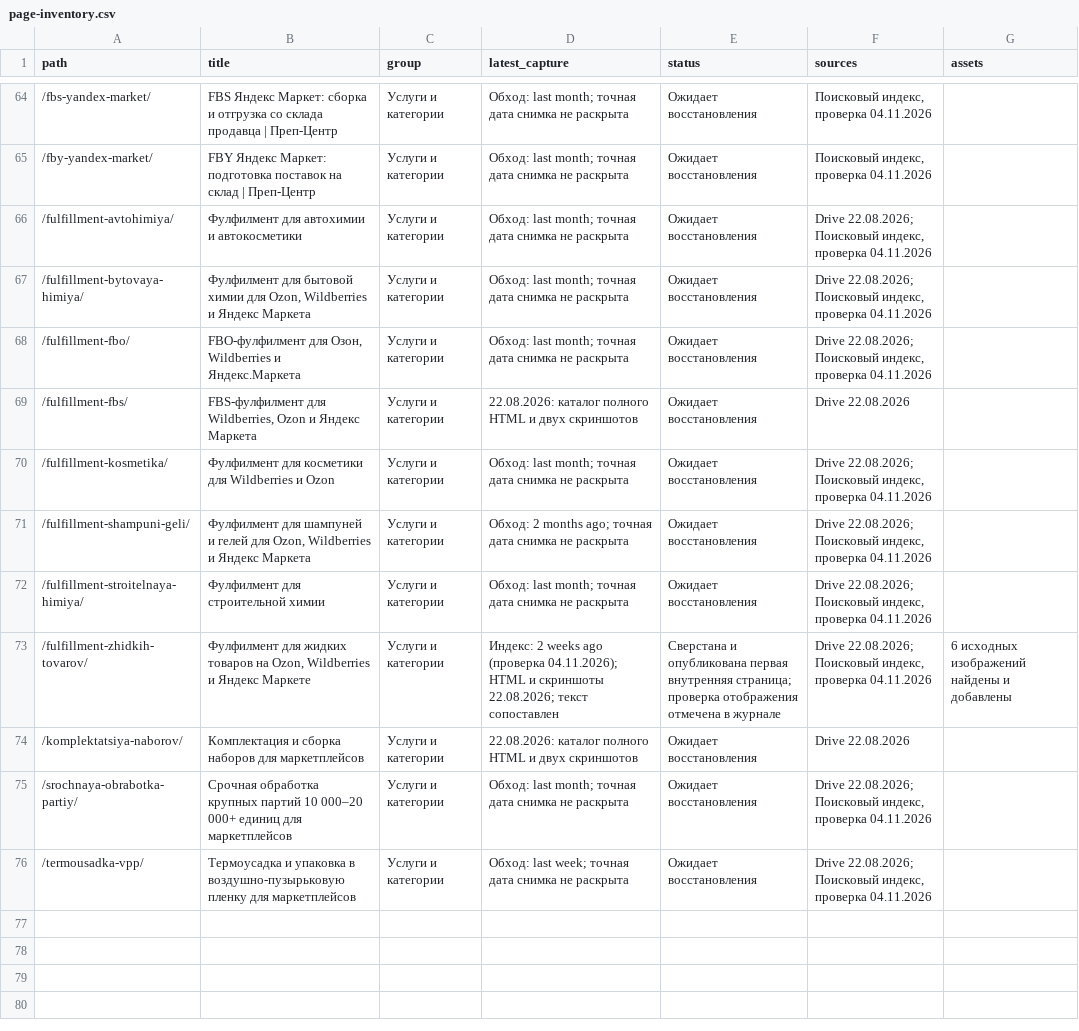
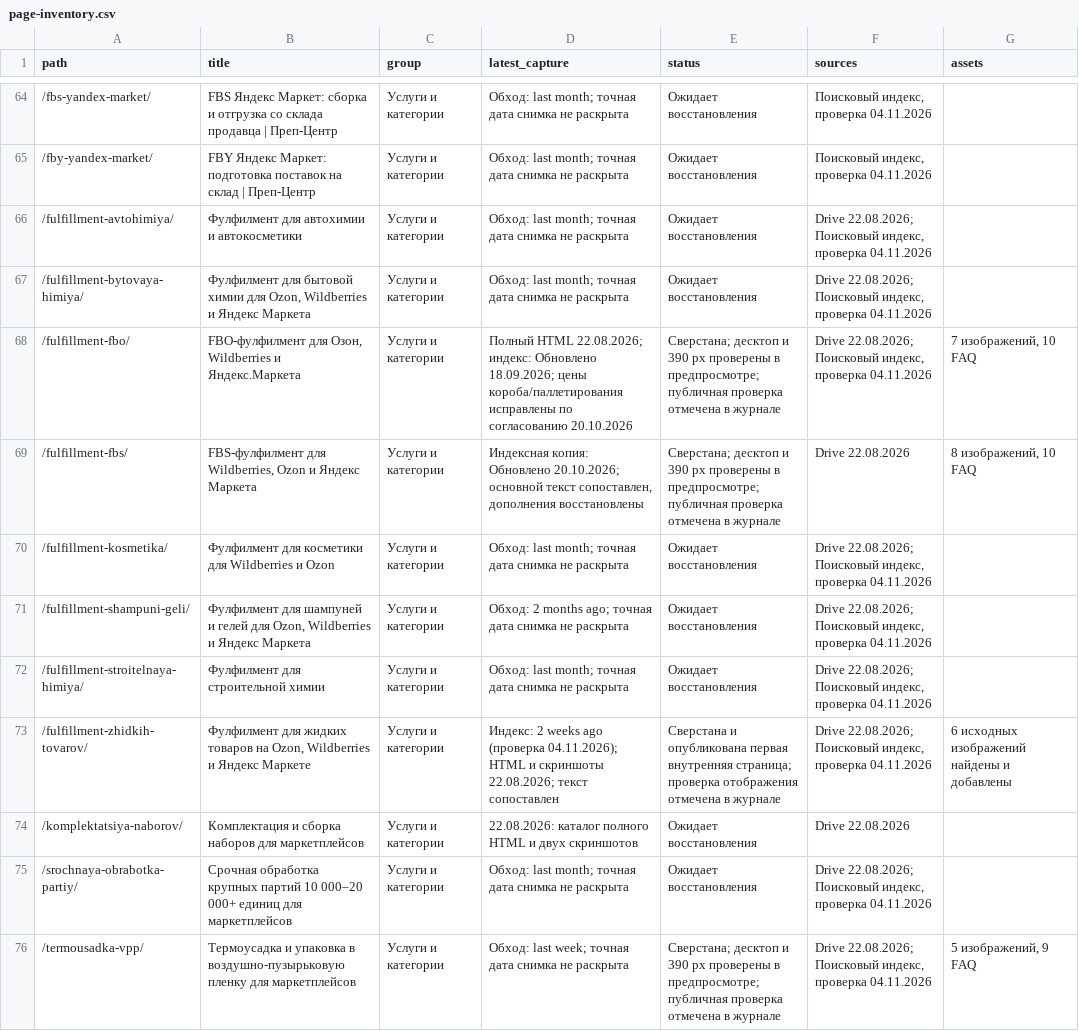
Before and after one commit to alexyakovlev79/prep-center, a CSV file: restoration/page-inventory.csv, drawn as a sheet; only a part is shown, gaps mark what is left out.

Commit message:
Restore FBO, FBS and protective packaging pages with 20 original assets and working internal navigation

```diff
--- a/restoration/page-inventory.csv
+++ b/restoration/page-inventory.csv
@@ -67,4 +67,4 @@
 /fulfillment-bytovaya-himiya/,"Фулфилмент для бытовой химии для Ozon, Wildberries и Яндекс Маркета",Услуги и категории,Обход: last month; точная дата снимка не раскрыта,Ожидает восстановления,"Drive 22.08.2026; Поисковый индекс, проверка 04.11.2026",
-/fulfillment-fbo/,"FBO-фулфилмент для Озон, Wildberries и Яндекс.Маркета",Услуги и категории,Обход: last month; точная дата снимка не раскрыта,Ожидает восстановления,"Drive 22.08.2026; Поисковый индекс, проверка 04.11.2026",
-/fulfillment-fbs/,"FBS-фулфилмент для Wildberries, Ozon и Яндекс Маркета",Услуги и категории,22.08.2026: каталог полного HTML и двух скриншотов,Ожидает восстановления,Drive 22.08.2026,
+/fulfillment-fbo/,"FBO-фулфилмент для Озон, Wildberries и Яндекс.Маркета",Услуги и категории,Полный HTML 22.08.2026; индекс: Обновлено 18.09.2026; цены короба/паллетирования исправлены по согласованию 20.10.2026,Сверстана; десктоп и 390 px проверены в предпросмотре; публичная проверка отмечена в журнале,"Drive 22.08.2026; Поисковый индекс, проверка 04.11.2026","7 изображений, 10 FAQ"
+/fulfillment-fbs/,"FBS-фулфилмент для Wildberries, Ozon и Яндекс Маркета",Услуги и категории,"Индексная копия: Обновлено 20.10.2026; основной текст сопоставлен, дополнения восстановлены",Сверстана; десктоп и 390 px проверены в предпросмотре; публичная проверка отмечена в журнале,Drive 22.08.2026,"8 изображений, 10 FAQ"
 /fulfillment-kosmetika/,Фулфилмент для косметики для Wildberries и Ozon,Услуги и категории,Обход: last month; точная дата снимка не раскрыта,Ожидает восстановления,"Drive 22.08.2026; Поисковый индекс, проверка 04.11.2026",
@@ -75,2 +75,2 @@
 /srochnaya-obrabotka-partiy/,Срочная обработка крупных партий 10 000–20 000+ единиц для маркетплейсов,Услуги и категории,Обход: last month; точная дата снимка не раскрыта,Ожидает восстановления,"Drive 22.08.2026; Поисковый индекс, проверка 04.11.2026",
-/termousadka-vpp/,Термоусадка и упаковка в воздушно-пузырьковую пленку для маркетплейсов,Услуги и категории,Обход: last week; точная дата снимка не раскрыта,Ожидает восстановления,"Drive 22.08.2026; Поисковый индекс, проверка 04.11.2026",
+/termousadka-vpp/,Термоусадка и упаковка в воздушно-пузырьковую пленку для маркетплейсов,Услуги и категории,Обход: last week; точная дата снимка не раскрыта,Сверстана; десктоп и 390 px проверены в предпросмотре; публичная проверка отмечена в журнале,"Drive 22.08.2026; Поисковый индекс, проверка 04.11.2026","5 изображений, 9 FAQ"
```
Also changed, not shown: 41 other files.
